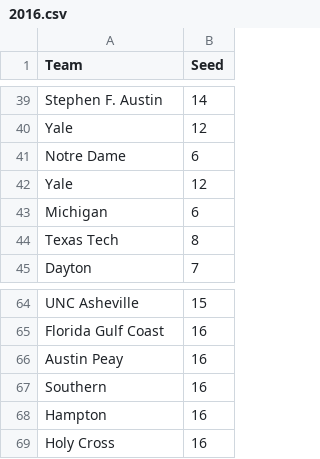
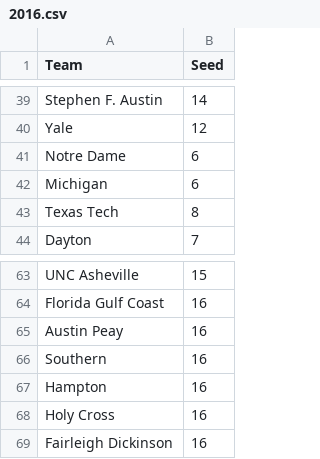
Before and after one commit to noahmorgans/DataScience-Capstone, a CSV file: TournamentSeeds/2016.csv, drawn as a sheet; only a part is shown, gaps mark what is left out.

```diff
--- a/TournamentSeeds/2016.csv
+++ b/TournamentSeeds/2016.csv
@@ -41,3 +41,2 @@ Yale,12
 Notre Dame,6
-Yale,12
 Michigan,6
@@ -69 +68,2 @@ Hampton,16
 Holy Cross,16
+Fairleigh Dickinson,16
```
Also changed, not shown: TournamentSeeds/2018.csv, 37 other files.
